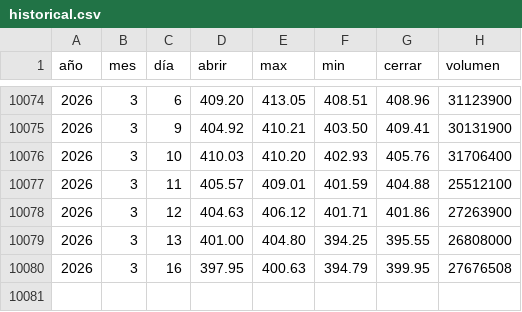
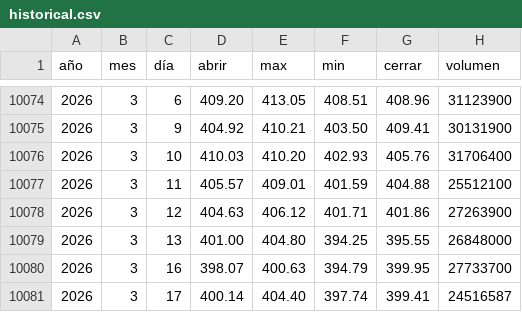
Before and after one commit to Alexis-Machado/proyecto-integrado-v-datos-msft-analytics, a CSV file: src/msft_analytics/static/data/historical.csv, drawn as a sheet; only a part is shown, gaps mark what is left out.

```diff
--- a/src/msft_analytics/static/data/historical.csv
+++ b/src/msft_analytics/static/data/historical.csv
@@ -10078,3 +10078,4 @@
 2026,3,12,404.63,406.12,401.71,401.86,27263900
-2026,3,13,401.00,404.80,394.25,395.55,26808000
-2026,3,16,397.95,400.63,394.79,399.95,27676508
+2026,3,13,401.00,404.80,394.25,395.55,26848000
+2026,3,16,398.07,400.63,394.79,399.95,27733700
+2026,3,17,400.14,404.40,397.74,399.41,24516587
```
Also changed, not shown: 6 other files.
